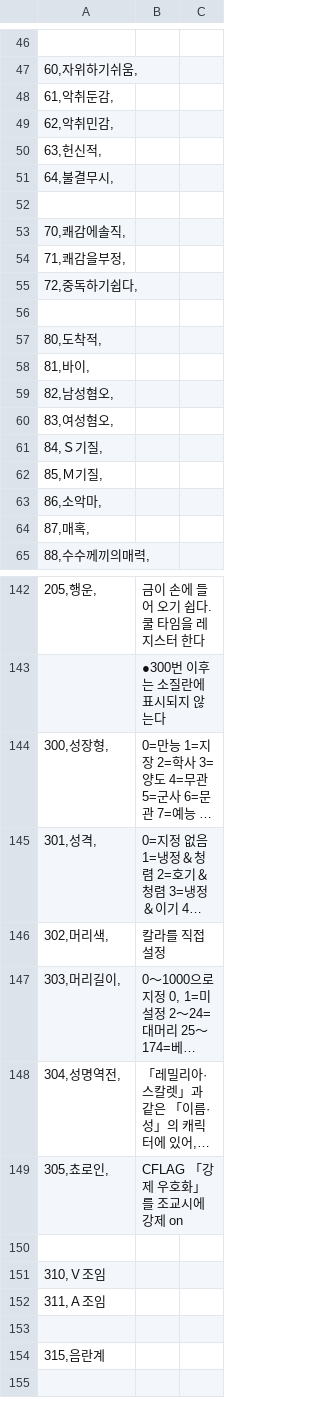
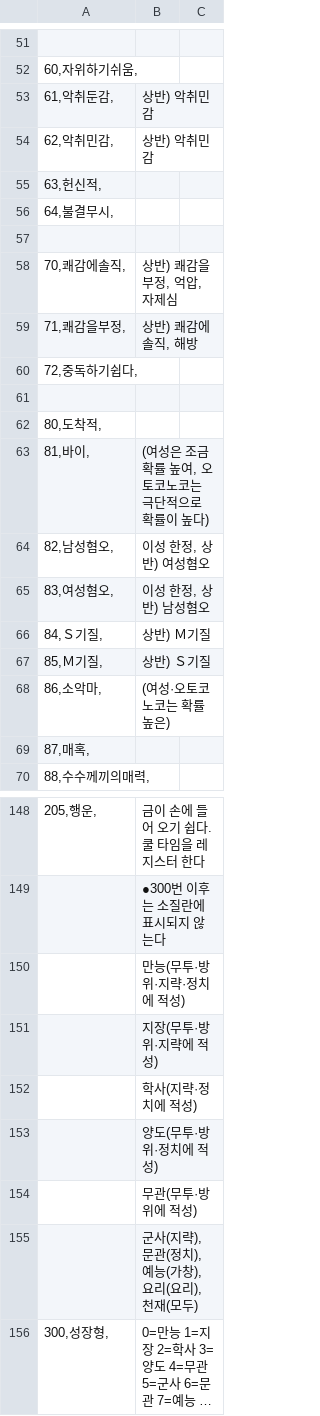
Before and after one commit to echintoad/eraBAK-, a CSV file: CSV/Talent.csv, drawn as a sheet; only a part is shown, gaps mark what is left out; the shorter side is filled out with more unchanged rows; long unchanged cells end in …; addresses are those after the commit; the diff covers the shown part only; the diff names each change by its address in the sheet, - before the commit and + after, or states it on an @@ line.

```diff
--- a/CSV/Talent.csv
+++ b/CSV/Talent.csv
-B53:B54: (empty)
+B53:B54: 상반) 악취민감
-B58: (empty)
+B58: 상반) 쾌감을부정, 억압, 자제심
-B59: (empty)
+B59: 상반) 쾌감에솔직, 해방
-B63: (empty)
+B63: (여성은 조금 확률 높여, 오토코노코는 극단적으로 확률이 높다)
-B64: (empty)
+B64: 이성 한정, 상반) 여성혐오
-B65: (empty)
+B65: 이성 한정, 상반) 남성혐오
-B66: (empty)
+B66: 상반) Ｍ기질
-B67: (empty)
+B67: 상반) Ｓ기질
-B68: (empty)
+B68: (여성·오토코노코는 확률 높은)
+row 150:  | 만능(무투·방위·지략·정치에 적성)
+row 151:  | 지장(무투·방위·지략에 적성)
+row 152:  | 학사(지략·정치에 적성)
+row 153:  | 양도(무투·방위·정치에 적성)
+row 154:  | 무관(무투·방위에 적성)
+row 155:  | 군사(지략), 문관(정치), 예능(가창), 요리(요리), 천재(모두)
```
Also changed, not shown: 12 added rows and 32 edited cells elsewhere in this file.
